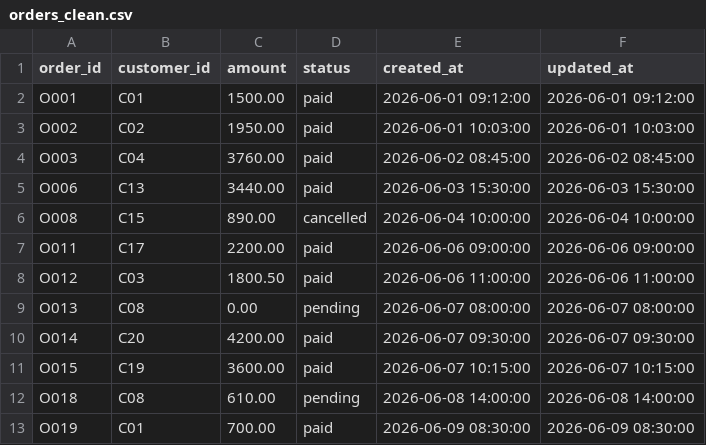
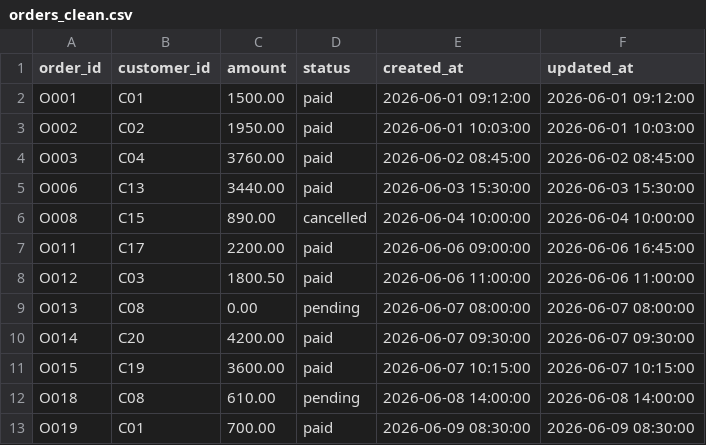
Before and after one commit to Akphawee/DE-Fund, a CSV file: data/staging/orders_clean.csv, drawn as a sheet.

Commit message:
Day 10-11: ETL/ELT pipeline - dedup, watermark incremental load, idempotency test
- Dedup order_id by latest updated_at (2-pass loop: resolve dupes first, then validate)
- Add watermark file (_watermark.txt) for incremental load, skip already-processed rows
- Append (not overwrite) clean output so incremental runs accumulate correctly
- Verified idempotency: 3 consecutive reruns produce identical output, no duplicates
- README: add Reliability section (idempotency proof, watermark mechanism, backfill, data quality checks)
- Ignore .vscode/ (local debug config, not shared)

```diff
--- a/data/staging/orders_clean.csv
+++ b/data/staging/orders_clean.csv
@@ -6,3 +6,3 @@ O006,C13,3440.00,paid,2026-06-03 15:30:00,2026-06-03 15:30:00
 O008,C15,890.00,cancelled,2026-06-04 10:00:00,2026-06-04 10:00:00
-O011,C17,2200.00,paid,2026-06-06 09:00:00,2026-06-06 09:00:00
+O011,C17,2200.00,paid,2026-06-06 09:00:00,2026-06-06 16:45:00
 O012,C03,1800.50,paid,2026-06-06 11:00:00,2026-06-06 11:00:00
```
Also changed, not shown: 4 other files.
